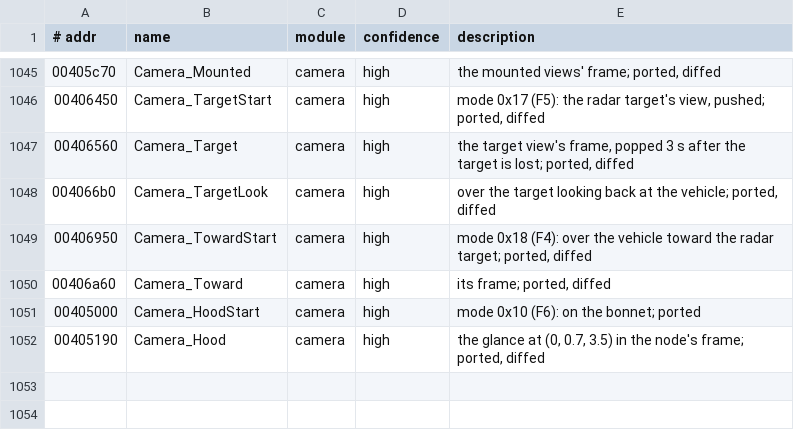
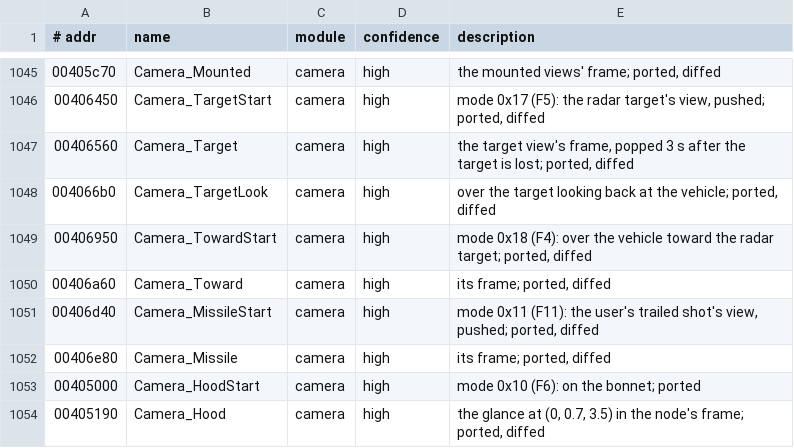
Before and after one commit to emdzej/openi76, a TSV file: tools/ghidra/names.tsv, drawn as a sheet; only a part is shown, gaps mark what is left out.

```diff
--- a/tools/ghidra/names.tsv
+++ b/tools/ghidra/names.tsv
@@ -1050,2 +1050,4 @@
 00406a60	Camera_Toward	camera	high	its frame; ported, diffed
+00406d40	Camera_MissileStart	camera	high	mode 0x11 (F11): the user's trailed shot's view, pushed; ported, diffed
+00406e80	Camera_Missile	camera	high	its frame; ported, diffed
 00405000	Camera_HoodStart	camera	high	mode 0x10 (F6): on the bonnet; ported
```
Also changed, not shown: 6 other files.
